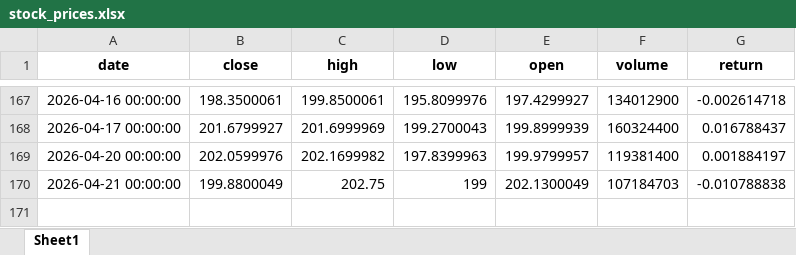
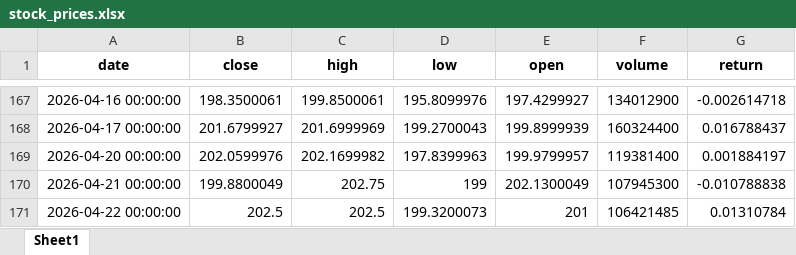
Before and after one commit to Ashkraze/Stocknews-Scrapper, an Excel workbook: stock_prices.xlsx, sheet Sheet1, drawn as a sheet; only a part is shown, gaps mark what is left out; values as stored, in another font and other column widths than the file's, no borders; the diff names each change by its address in the sheet, - before the commit and + after, or states it on an @@ line.

```diff
--- a/stock_prices.xlsx (sheet Sheet1)
+++ b/stock_prices.xlsx (sheet Sheet1)
-F170 (volume): 107184703
+F170 (volume): 107945300
+row 171: 2026-04-22 00:00:00 | 202.5 | 202.5 | 199.3200073 | 201 | 106421485 | 0.01310784
```
